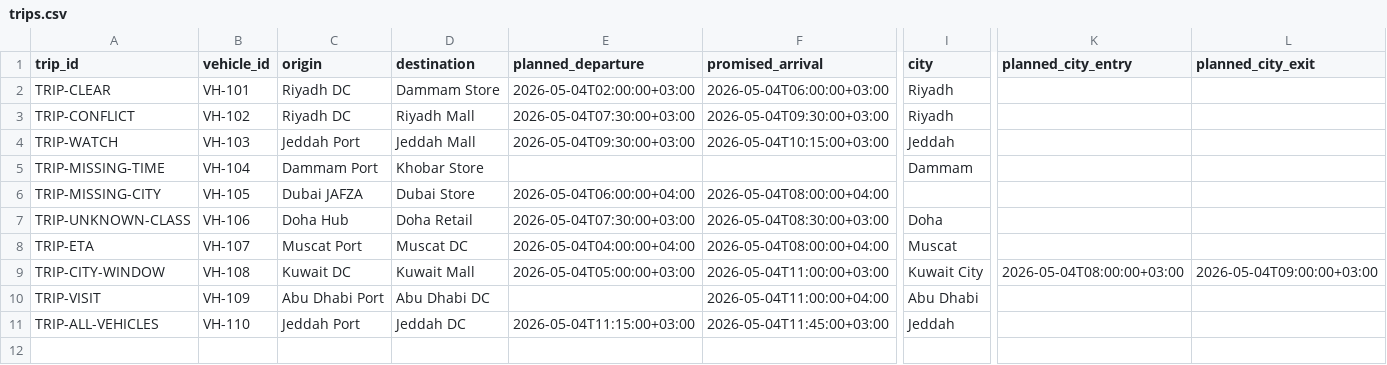
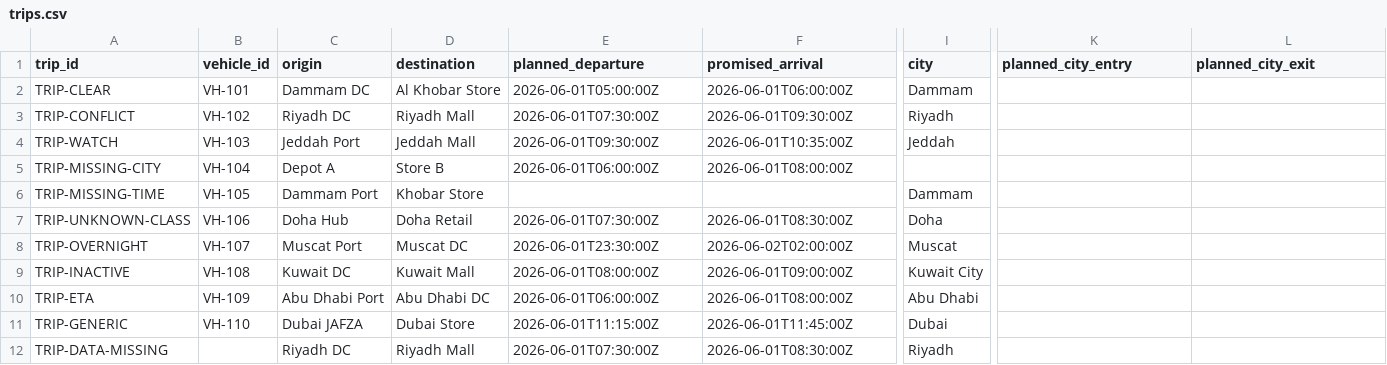
Before and after one commit to 89nisham/transport-control-tower-lab, a CSV file: ban_window/demo_data/trips.csv, drawn as a sheet; only a part is shown, gaps mark what is left out; removed rows and columns are numbered as before the commit, all else as after; rows hold the shown columns only; the diff names each change by its address in the sheet, - before the commit and + after, or states it on an @@ line.

```diff
--- a/ban_window/demo_data/trips.csv
+++ b/ban_window/demo_data/trips.csv
-C2 (origin): Riyadh DC
+C2 (origin): Dammam DC
-D2 (destination): Dammam Store
+D2 (destination): Al Khobar Store
-E2 (planned_departure): 2026-05-04T02:00:00+03:00
+E2 (planned_departure): 2026-06-01T05:00:00Z
-F2 (promised_arrival): 2026-05-04T06:00:00+03:00
+F2 (promised_arrival): 2026-06-01T06:00:00Z
-I2 (city): Riyadh
+I2 (city): Dammam
-E3 (planned_departure): 2026-05-04T07:30:00+03:00
+E3 (planned_departure): 2026-06-01T07:30:00Z
-F3 (promised_arrival): 2026-05-04T09:30:00+03:00
+F3 (promised_arrival): 2026-06-01T09:30:00Z
-E4 (planned_departure): 2026-05-04T09:30:00+03:00
+E4 (planned_departure): 2026-06-01T09:30:00Z
-F4 (promised_arrival): 2026-05-04T10:15:00+03:00
+F4 (promised_arrival): 2026-06-01T10:35:00Z
+row 5: TRIP-MISSING-CITY | VH-104 | Depot A | Store B | 2026-06-01T06:00:00Z | 2026-06-01T08:00:00Z
-B6 (vehicle_id): VH-104
+B6 (vehicle_id): VH-105
-row 6: TRIP-MISSING-CITY | VH-105 | Dubai JAFZA | Dubai Store | 2026-05-04T06:00:00+04:00 | 2026-05-04T08:00:00+04:00
-E7 (planned_departure): 2026-05-04T07:30:00+03:00
+E7 (planned_departure): 2026-06-01T07:30:00Z
-F7 (promised_arrival): 2026-05-04T08:30:00+03:00
+F7 (promised_arrival): 2026-06-01T08:30:00Z
-A8 (trip_id): TRIP-ETA
+A8 (trip_id): TRIP-OVERNIGHT
-E8 (planned_departure): 2026-05-04T04:00:00+04:00
+E8 (planned_departure): 2026-06-01T23:30:00Z
-F8 (promised_arrival): 2026-05-04T08:00:00+04:00
+F8 (promised_arrival): 2026-06-02T02:00:00Z
-A9 (trip_id): TRIP-CITY-WINDOW
+A9 (trip_id): TRIP-INACTIVE
-E9 (planned_departure): 2026-05-04T05:00:00+03:00
+E9 (planned_departure): 2026-06-01T08:00:00Z
-F9 (promised_arrival): 2026-05-04T11:00:00+03:00
+F9 (promised_arrival): 2026-06-01T09:00:00Z
-K9 (planned_city_entry): 2026-05-04T08:00:00+03:00
+K9 (planned_city_entry): (empty)
-L9 (planned_city_exit): 2026-05-04T09:00:00+03:00
+L9 (planned_city_exit): (empty)
-A10 (trip_id): TRIP-VISIT
+A10 (trip_id): TRIP-ETA
-E10 (planned_departure): (empty)
+E10 (planned_departure): 2026-06-01T06:00:00Z
-F10 (promised_arrival): 2026-05-04T11:00:00+04:00
+F10 (promised_arrival): 2026-06-01T08:00:00Z
-row 11: TRIP-ALL-VEHICLES | VH-110 | Jeddah Port | Jeddah DC | 2026-05-04T11:15:00+03:00 | 2026-05-04T11:45:00+03:00 | Jeddah
+row 11: TRIP-GENERIC | VH-110 | Dubai JAFZA | Dubai Store | 2026-06-01T11:15:00Z | 2026-06-01T11:45:00Z | Dubai
+row 12: TRIP-DATA-MISSING |  | Riyadh DC | Riyadh Mall | 2026-06-01T07:30:00Z | 2026-06-01T08:30:00Z | Riyadh
```
Also changed, not shown: ban_window/demo_data/ban_windows.csv, 10 other files.
